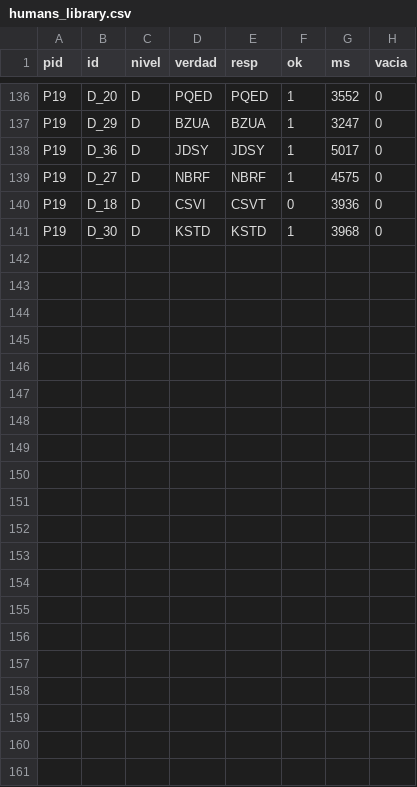
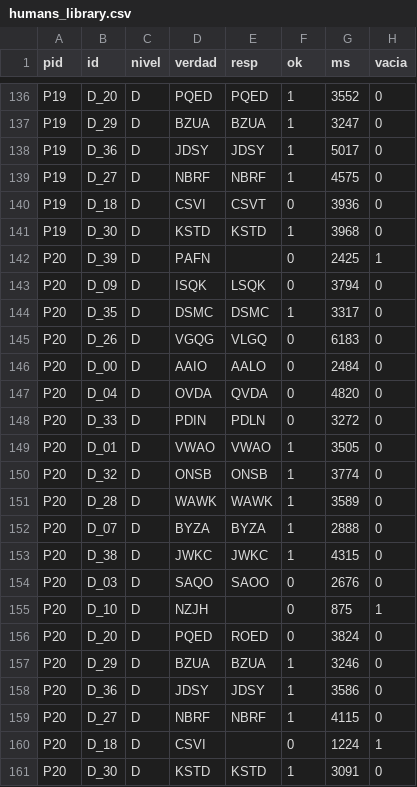
Before and after one commit to Diana119-collab/prueba-captcha, a CSV file: results/humans_library.csv, drawn as a sheet; only a part is shown, gaps mark what is left out.

```diff
--- a/results/humans_library.csv
+++ b/results/humans_library.csv
@@ -141 +141,21 @@ P19,D_18,D,CSVI,CSVT,0,3936,0
 P19,D_30,D,KSTD,KSTD,1,3968,0
+P20,D_39,D,PAFN,,0,2425,1
+P20,D_09,D,ISQK,LSQK,0,3794,0
+P20,D_35,D,DSMC,DSMC,1,3317,0
+P20,D_26,D,VGQG,VLGQ,0,6183,0
+P20,D_00,D,AAIO,AALO,0,2484,0
+P20,D_04,D,OVDA,QVDA,0,4820,0
+P20,D_33,D,PDIN,PDLN,0,3272,0
+P20,D_01,D,VWAO,VWAO,1,3505,0
+P20,D_32,D,ONSB,ONSB,1,3774,0
+P20,D_28,D,WAWK,WAWK,1,3589,0
+P20,D_07,D,BYZA,BYZA,1,2888,0
+P20,D_38,D,JWKC,JWKC,1,4315,0
+P20,D_03,D,SAQO,SAOO,0,2676,0
+P20,D_10,D,NZJH,,0,875,1
+P20,D_20,D,PQED,ROED,0,3824,0
+P20,D_29,D,BZUA,BZUA,1,3246,0
+P20,D_36,D,JDSY,JDSY,1,3586,0
+P20,D_27,D,NBRF,NBRF,1,4115,0
+P20,D_18,D,CSVI,,0,1224,1
+P20,D_30,D,KSTD,KSTD,1,3091,0
```
Also changed, not shown: results/humans_environments.csv, results/humans_levels.csv, 1 other file.
